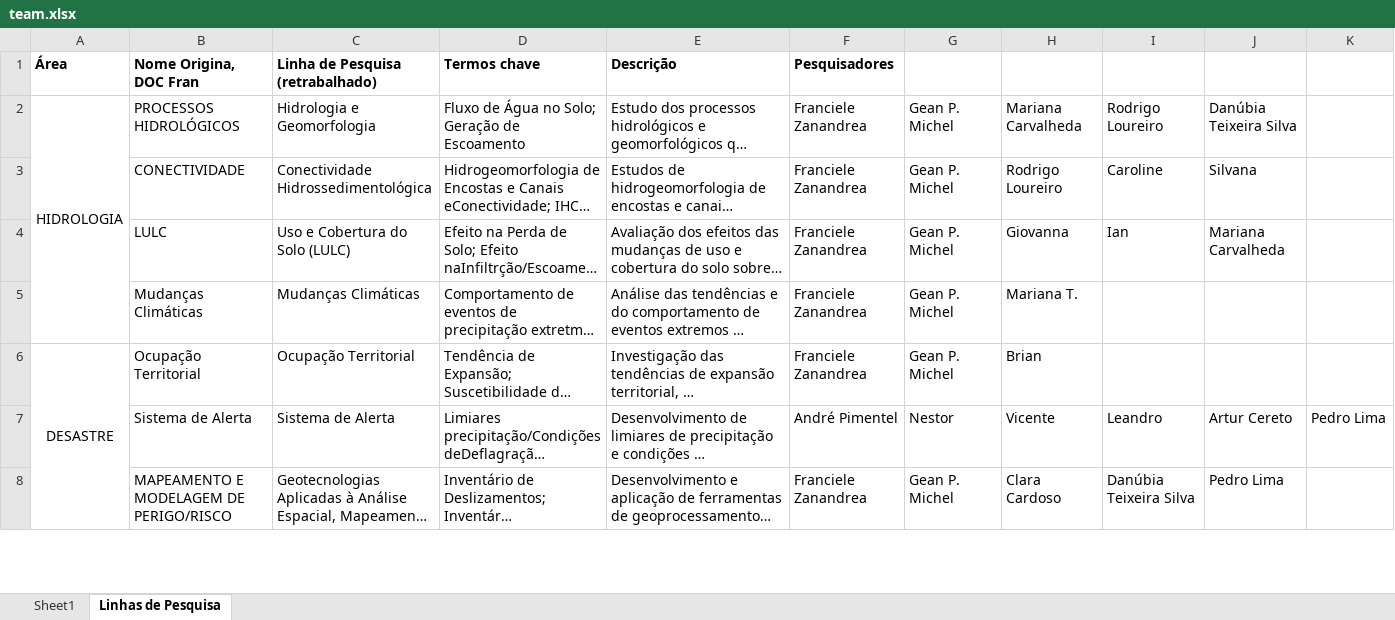
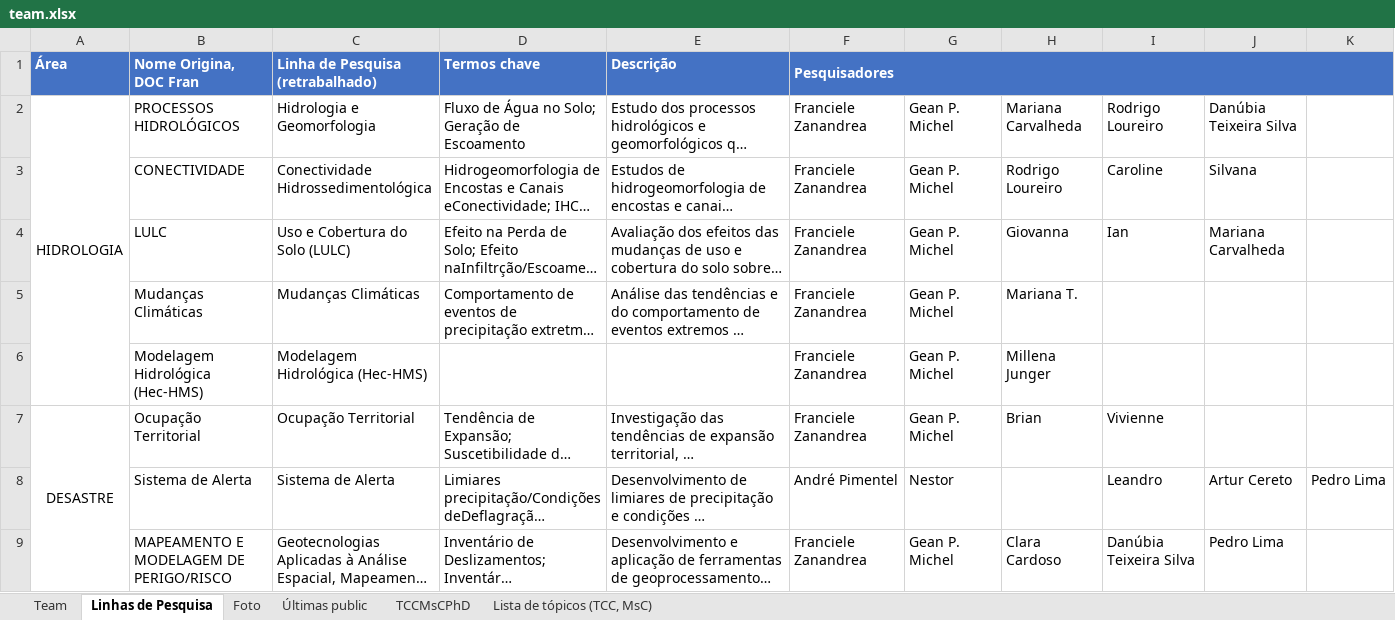
Before and after one commit to graphid-uff/graphid-uff.github.io, an Excel workbook: assets/img/team/team.xlsx, sheet Linhas de Pesquisa, drawn as a sheet; only a part is shown; long unchanged cells end in …; values as stored, in another font and other column widths than the file's, no borders; addresses are those after the commit; the diff covers the shown part only; the diff names each change by its address in the sheet, - before the commit and + after, or states it on an @@ line.

Commit message:
Atualiza equipe, linhas de pesquisa e publicações a partir da planilha
- Sincroniza _data/team.yml com a aba Team da planilha: reordena (Pedro
  Lima em 3º), completa nomes, atualiza palavras-chave/Lattes/ORCID/
  ResearchGate, adiciona membros faltantes e remove quem não está mais
  na planilha.
- Sincroniza _data/linhas_pesquisa.yml com as colunas C/E da aba Linhas
  de Pesquisa (título/descrição), incluindo as 2 linhas novas.
- Adiciona 10 publicações da aba Últimas public a _publicacoes/ e
  _bibliography/papers.bib, removendo os placeholders de exemplo.
- Publicações Recentes: anos viram accordion expansível com contagem
  por ano.
- Atualiza fotos da equipe (Rodrigo, Pedro Damas, Millena Junger).

```diff
--- a/assets/img/team/team.xlsx (sheet Linhas de Pesquisa)
+++ b/assets/img/team/team.xlsx (sheet Linhas de Pesquisa)
-sheet tab: Sheet1
+sheet tab: Team
+sheet tab: Foto
+sheet tab: Últimas public
+sheet tab: TCCMsCPhD
+sheet tab: Lista de tópicos (TCC, MsC)
@@ A1:F1 fill: none → #4472C4, text colour: black → #FFFFFF @@
+F1:K1 merged
+row 6:  | Modelagem Hidrológica (Hec-HMS) | Modelagem Hidrológica (Hec-HMS) |  |  | Franciele Zanandrea | Gean P. Michel | Millena Junger
-I7: (empty)
+I7: Vivienne
-H8: Vicente
+H8: (empty)
```
Also changed, not shown: 1 added row and 1 edited cell elsewhere in this sheet, sheet Team, formulas that keep their value, 23 other files.
